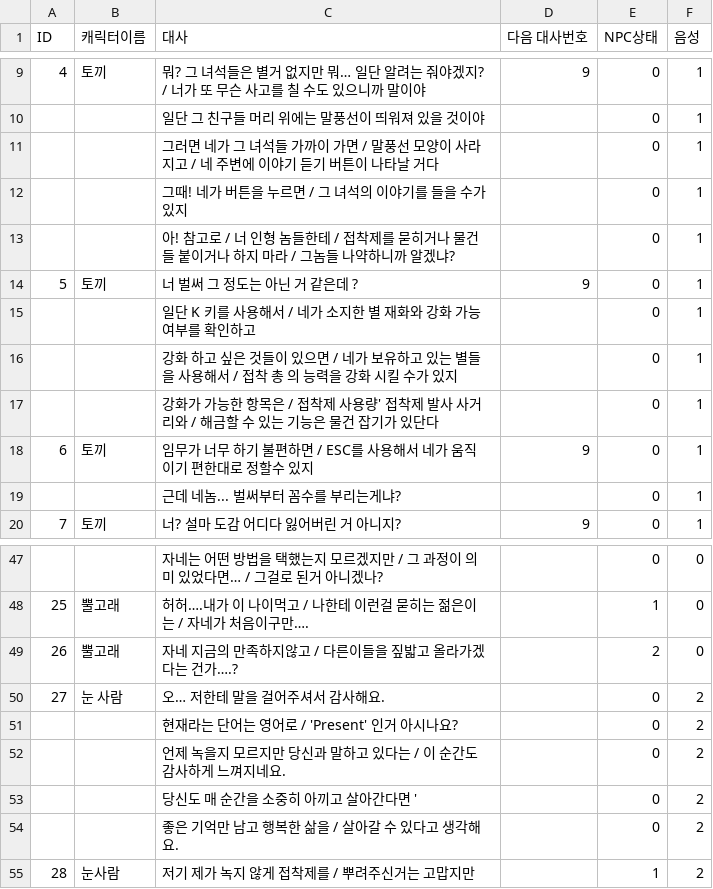
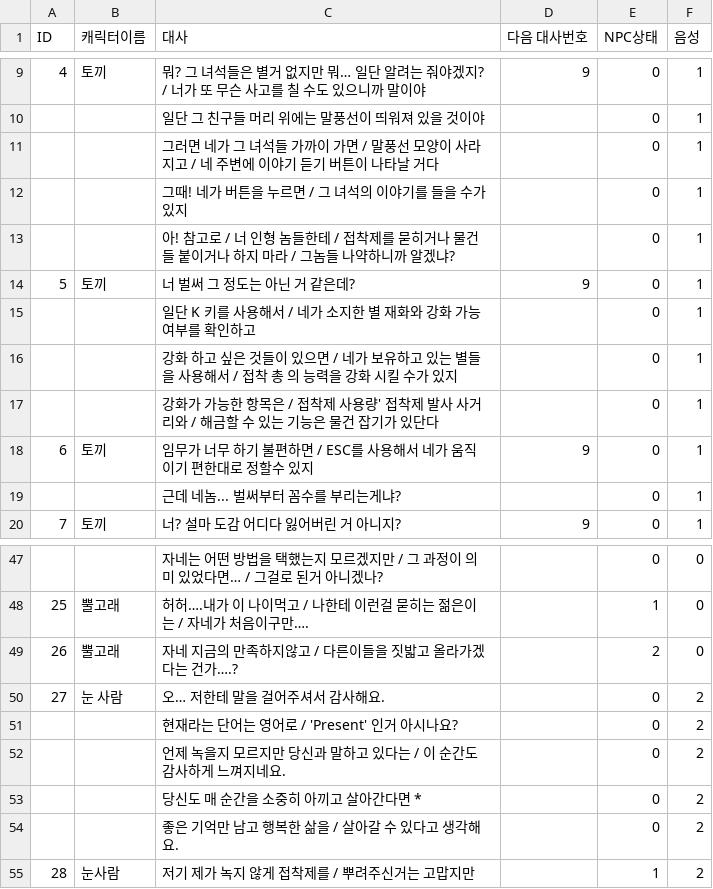
Before and after one commit to psc106/ProjectMetalord, a CSV file: Metalord_btin/MetaLord/Assets/_Test/KHJ/CSVFiles/CharacterStatusTextExcel8_Fix2.csv (was Metalord_btin/MetaLord/Assets/_Test/KHJ/CSVFiles/CharacterStatusTextExcel8.csv), drawn as a sheet; only a part is shown, gaps mark what is left out; the diff covers the shown part only.

```diff
--- a/Metalord_btin/MetaLord/Assets/_Test/KHJ/CSVFiles/CharacterStatusTextExcel8.csv
+++ b/Metalord_btin/MetaLord/Assets/_Test/KHJ/CSVFiles/CharacterStatusTextExcel8_Fix2.csv
@@ -13,3 +13,3 @@ ID,캐릭터이름,대사,다음 대사번호,NPC상태,음성
 ,,아! 참고로 / 너 인형 놈들한테 / 접착제를 묻히거나 물건들 붙이거나 하지 마라 / 그놈들 나약하니까 알겠냐?,,0,1
-5,토끼,너 벌써 그 정도는 아닌 거 같은데 ? ,9,0,1
+5,토끼,너 벌써 그 정도는 아닌 거 같은데?,9,0,1
 ,,일단 K 키를 사용해서 / 네가 소지한 별 재화와 강화 가능 여부를 확인하고,,0,1
@@ -48,3 +48,3 @@ ID,캐릭터이름,대사,다음 대사번호,NPC상태,음성
 25,뿔고래,허허….내가 이 나이먹고 / 나한테 이런걸 묻히는 젊은이는 / 자네가 처음이구만….,,1,0
-26,뿔고래,자네 지금의 만족하지않고 / 다른이들을 짚밟고 올라가겠다는 건가….?,,2,0
+26,뿔고래,자네 지금의 만족하지않고 / 다른이들을 짓밟고 올라가겠다는 건가….?,,2,0
 27,눈 사람,오… 저한테 말을 걸어주셔서 감사해요.,,0,2
@@ -52,3 +52,3 @@ ID,캐릭터이름,대사,다음 대사번호,NPC상태,음성
 ,,언제 녹을지 모르지만 당신과 말하고 있다는 / 이 순간도 감사하게 느껴지네요.,,0,2
-,,당신도 매 순간을 소중히 아끼고 살아간다면 ',,0,2
+,,당신도 매 순간을 소중히 아끼고 살아간다면 * ,,0,2
 ,,좋은 기억만 남고 행복한 삶을 / 살아갈 수 있다고 생각해요.,,0,2
```
Also changed, not shown: 12 edited cells elsewhere in this file, 7 other files.
